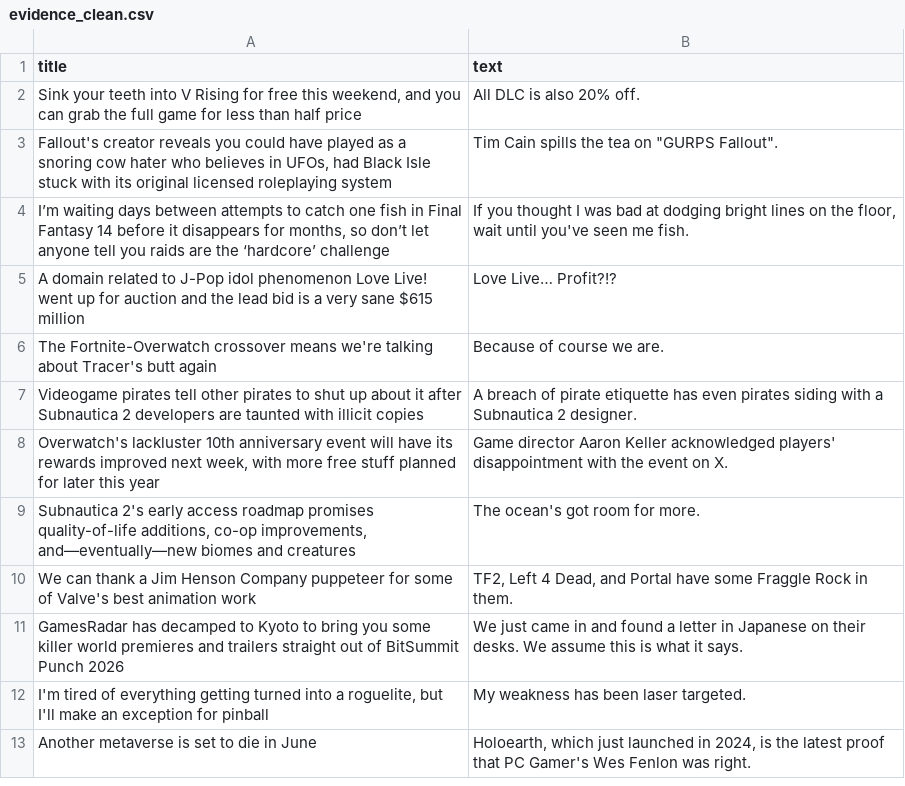
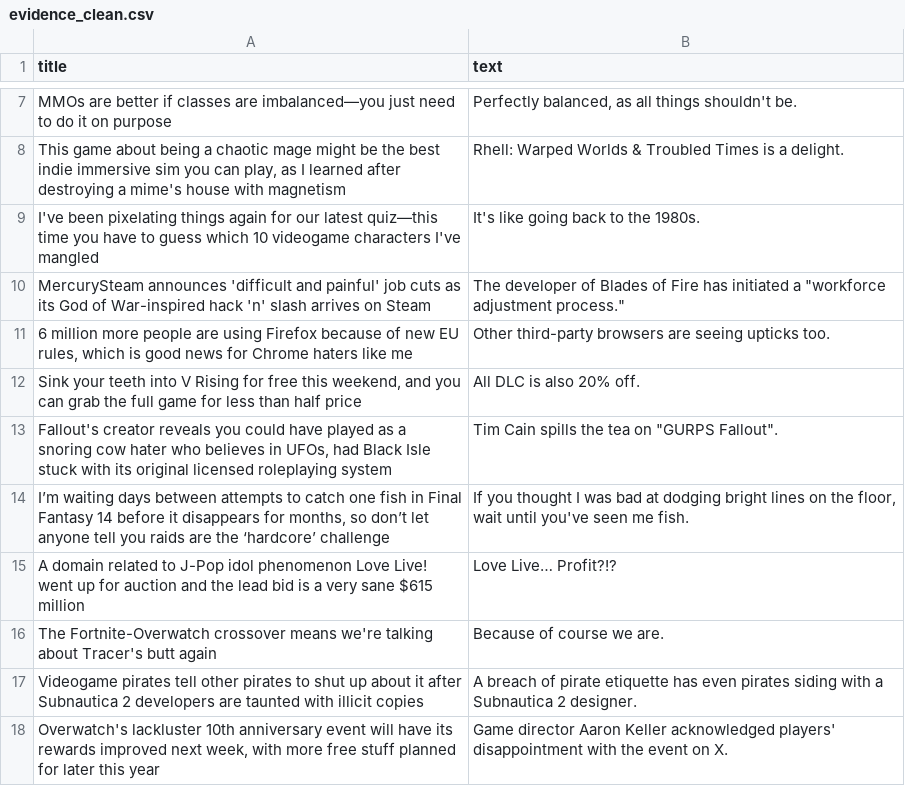
Before and after one commit to ROHIT05-ENG/gaming-news-project, a CSV file: data/evidence/evidence_clean.csv, drawn as a sheet; only a part is shown, gaps mark what is left out; the shorter side is filled out with more unchanged rows; the diff covers the shown part only.

```diff
--- a/data/evidence/evidence_clean.csv
+++ b/data/evidence/evidence_clean.csv
@@ -2 +7,6 @@ title,text
+MMOs are better if classes are imbalanced—you just need to do it on purpose,"Perfectly balanced, as all things shouldn't be."
+"This game about being a chaotic mage might be the best indie immersive sim you can play, as I learned after destroying a mime's house with magnetism",Rhell: Warped Worlds & Troubled Times is a delight.
+I've been pixelating things again for our latest quiz—this time you have to guess which 10 videogame characters I've mangled,It's like going back to the 1980s.
+MercurySteam announces 'difficult and painful' job cuts as its God of War-inspired hack 'n' slash arrives on Steam,"The developer of Blades of Fire has initiated a ""workforce adjustment process."""
+"6 million more people are using Firefox because of new EU rules, which is good news for Chrome haters like me",Other third-party browsers are seeing upticks too.
 "Sink your teeth into V Rising for free this weekend, and you can grab the full game for less than half price",All DLC is also 20% off.
```
Also changed, not shown: 6 added rows and 11 removed rows elsewhere in this file, data/evidence/evidence_raw.csv.
